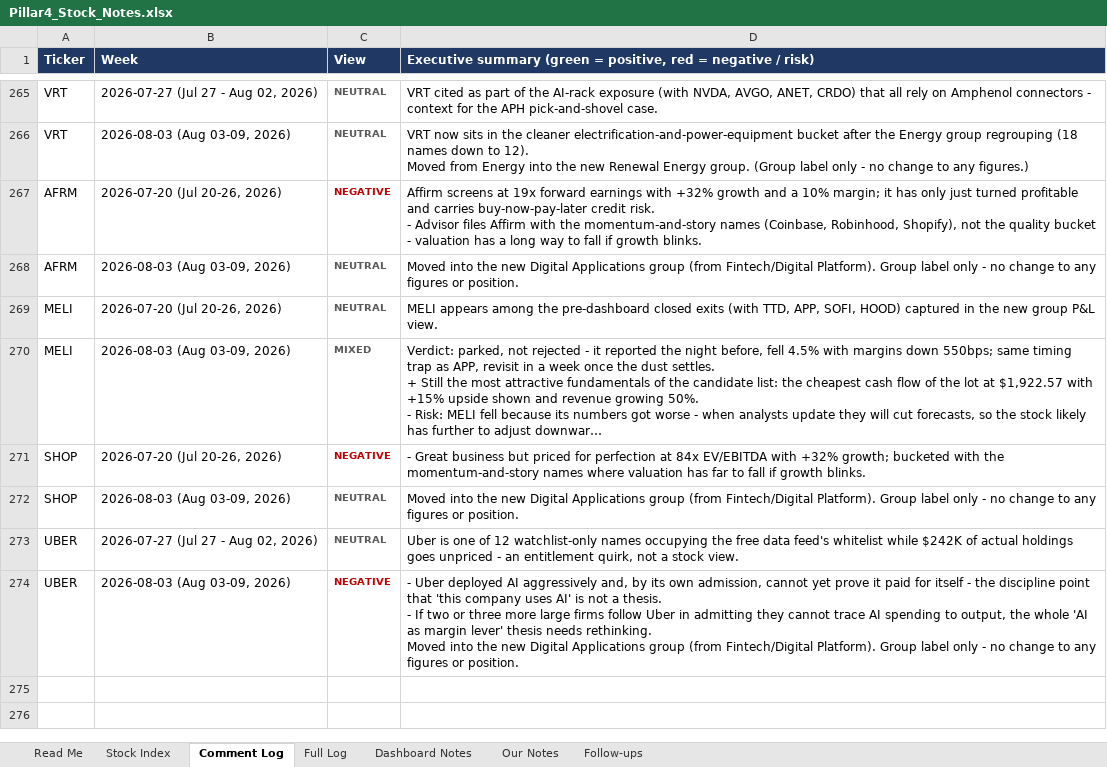
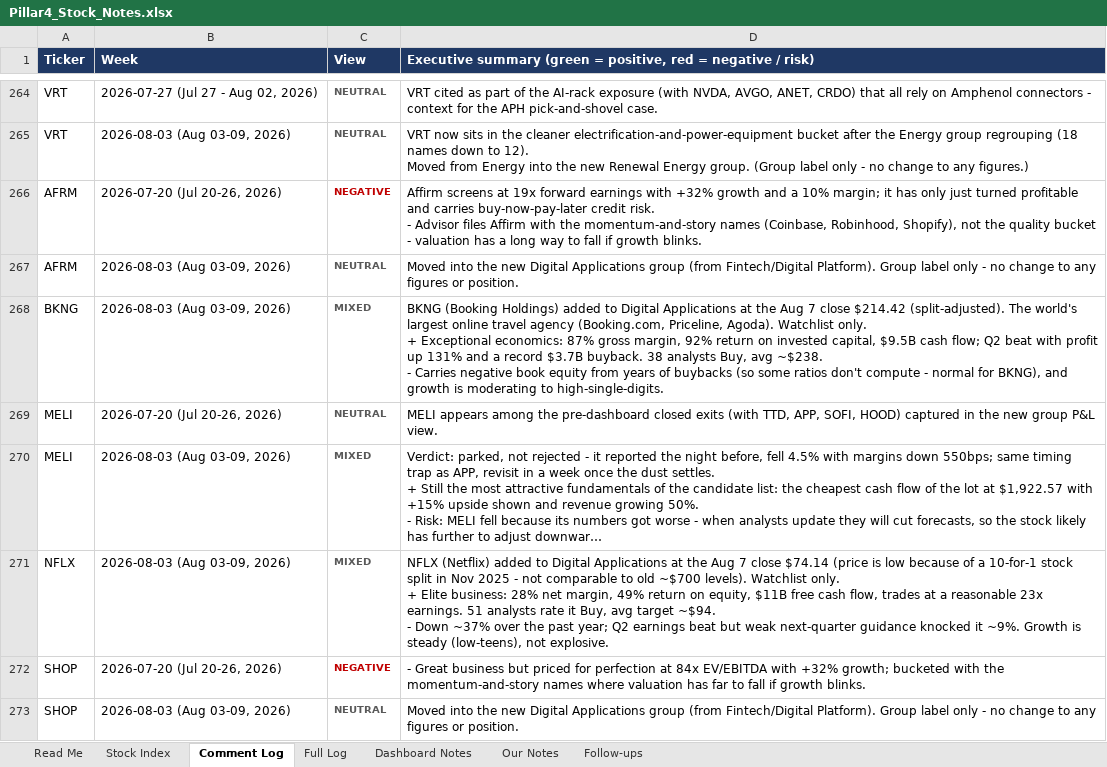
Before and after one commit to sakulratpradit/p4-trrsg5, an Excel workbook: Pillar4_Stock_Notes.xlsx, sheet Comment Log, drawn as a sheet; only a part is shown, gaps mark what is left out; the shorter side is filled out with more unchanged rows; long unchanged cells end in …; values as stored, in another font and other column widths than the file's, no borders; ↵ is a line break in a cell; the diff covers the shown part only; the diff names each change by its address in the sheet, - before the commit and + after, or states it on an @@ line.

```diff
--- a/Pillar4_Stock_Notes.xlsx (sheet Comment Log)
+++ b/Pillar4_Stock_Notes.xlsx (sheet Comment Log)
+row 268: BKNG | 2026-08-03 (Aug 03-09, 2026) | MIXED | BKNG (Booking Holdings) added to Digital Applications at the Aug 7 close $214.42 (split-adjusted). The world's largest online travel agency (Booking.com, Priceline, Agoda). Watchlist only. ↵ + Exceptional economics: 87% gross margin, 92% return on invested capital, $9.5B cash flow; Q2 beat with profit up 131% and a record $3.7B buyback. 38 analysts Buy, avg ~$238. ↵ - Carries negative book equity from years of buybacks (so some ratios don't compute - normal for BKNG), and growth is moderating to high-single-digits.
+row 271: NFLX | 2026-08-03 (Aug 03-09, 2026) | MIXED | NFLX (Netflix) added to Digital Applications at the Aug 7 close $74.14 (price is low because of a 10-for-1 stock split in Nov 2025 - not comparable to old ~$700 levels). Watchlist only. ↵ + Elite business: 28% net margin, 49% return on equity, $11B free cash flow, trades at a reasonable 23x earnings. 51 analysts rate it Buy, avg target ~$94. ↵ - Down ~37% over the past year; Q2 earnings beat but weak next-quarter guidance knocked it ~9%. Growth is steady (low-teens), not explosive.
```
Also changed, not shown: 6 added rows and 1 removed row elsewhere in this sheet, sheet Stock Index, sheet Dashboard Notes, 4 other files.
